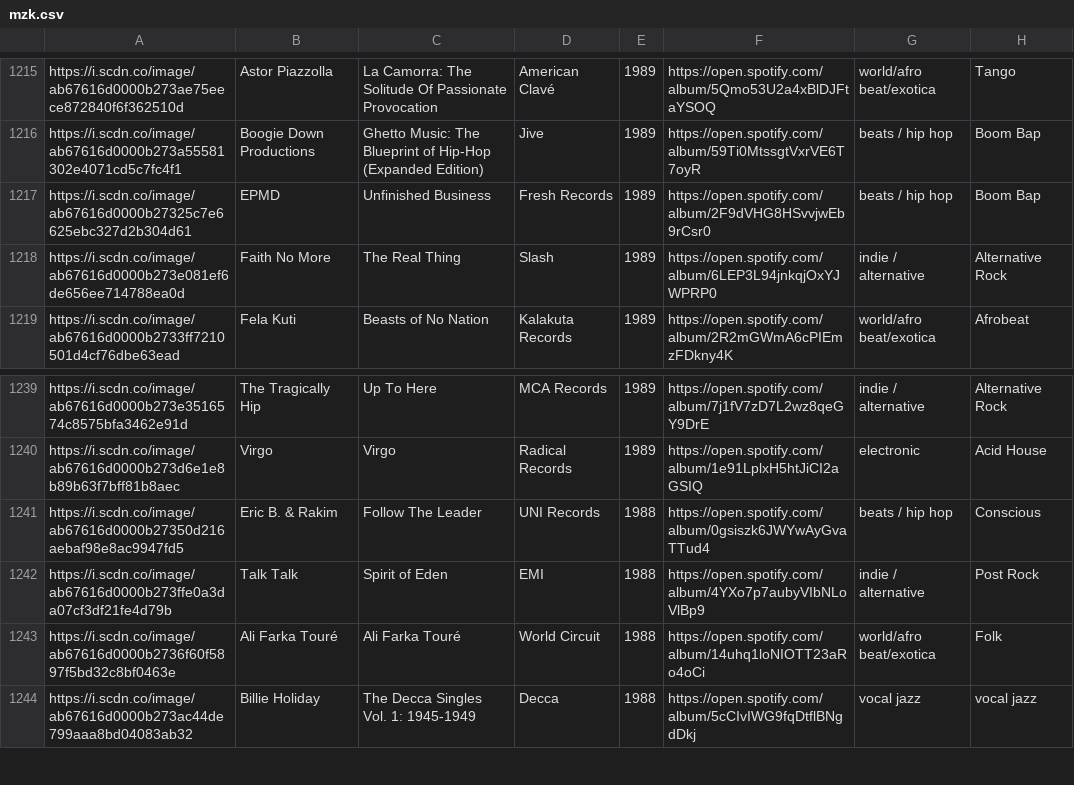
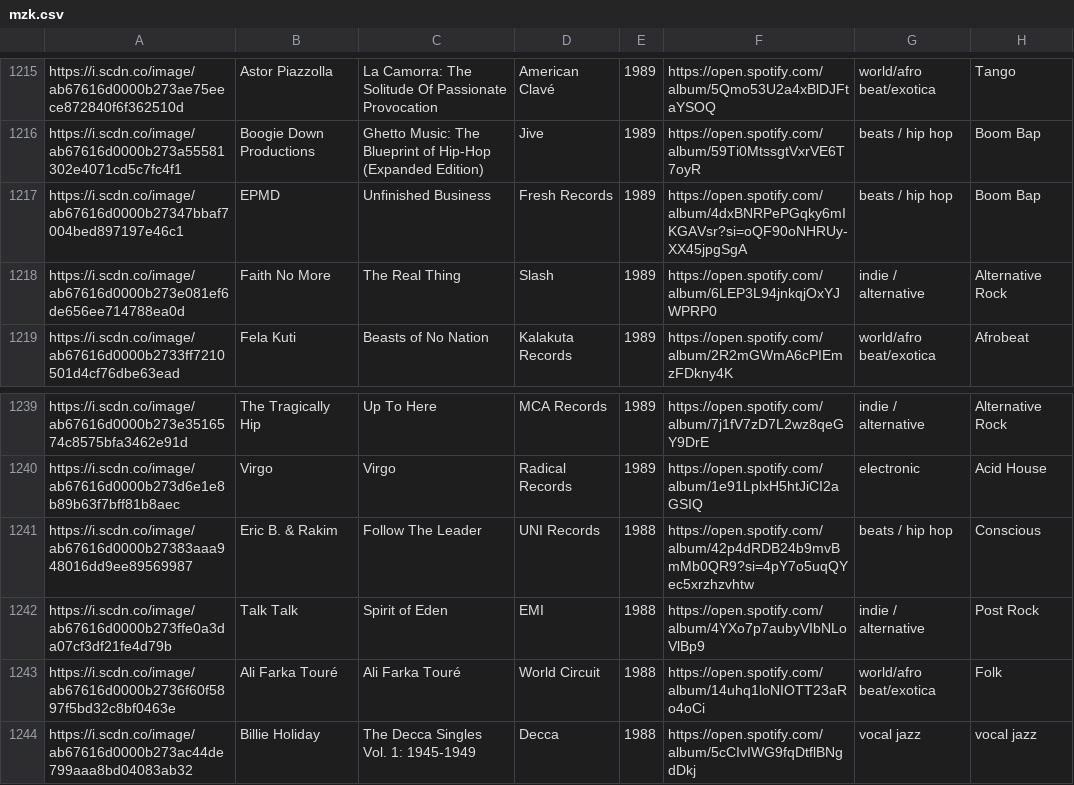
Before and after one commit to mnpst/mnpst.github.io, a CSV file: data/mzk.csv, drawn as a sheet; only a part is shown, gaps mark what is left out; the diff names each change by its address in the sheet, - before the commit and + after, or states it on an @@ line.

Commit message:
Update a few images

```diff
--- a/data/mzk.csv
+++ b/data/mzk.csv
-A1217: https://i.scdn.co/image/ab67616d0000b27325c7e6625ebc327d2b304d61
+A1217: https://i.scdn.co/image/ab67616d0000b27347bbaf7004bed897197e46c1
-F1217: https://open.spotify.com/album/2F9dVHG8HSvvjwEb9rCsr0
+F1217: https://open.spotify.com/album/4dxBNRPePGqky6mIKGAVsr?si=oQF90oNHRUy-XX45jpgSgA
-A1241: https://i.scdn.co/image/ab67616d0000b27350d216aebaf98e8ac9947fd5
+A1241: https://i.scdn.co/image/ab67616d0000b27383aaa948016dd9ee89569987
-F1241: https://open.spotify.com/album/0gsiszk6JWYwAyGvaTTud4
+F1241: https://open.spotify.com/album/42p4dRDB24b9mvBmMb0QR9?si=4pY7o5uqQYec5xrzhzvhtw
```
